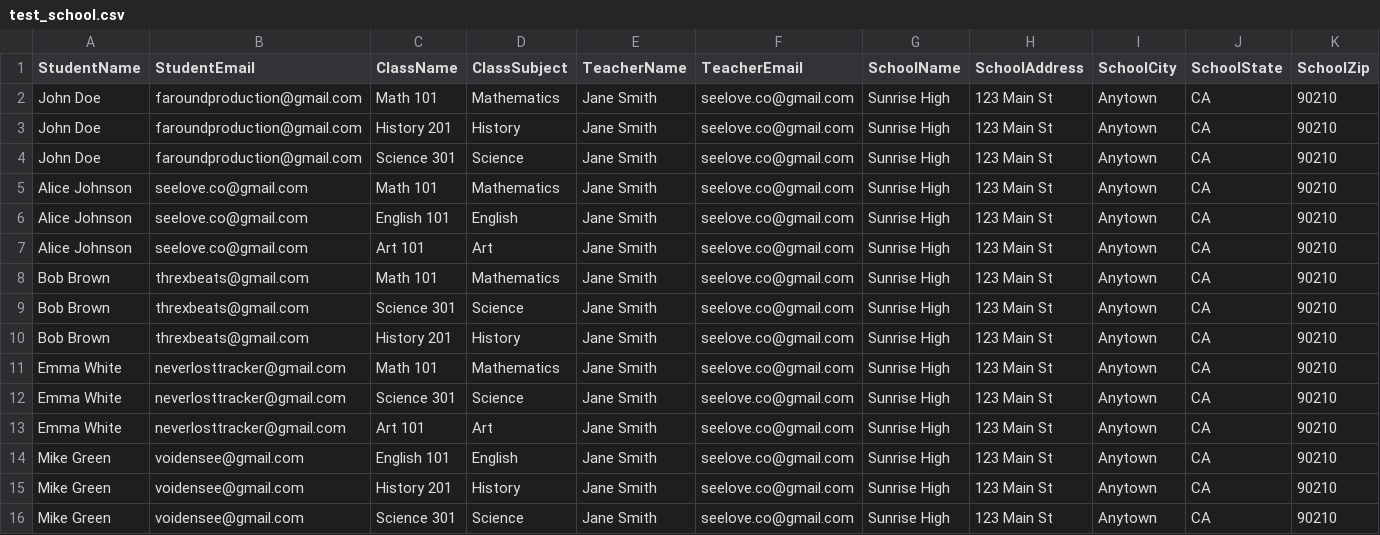
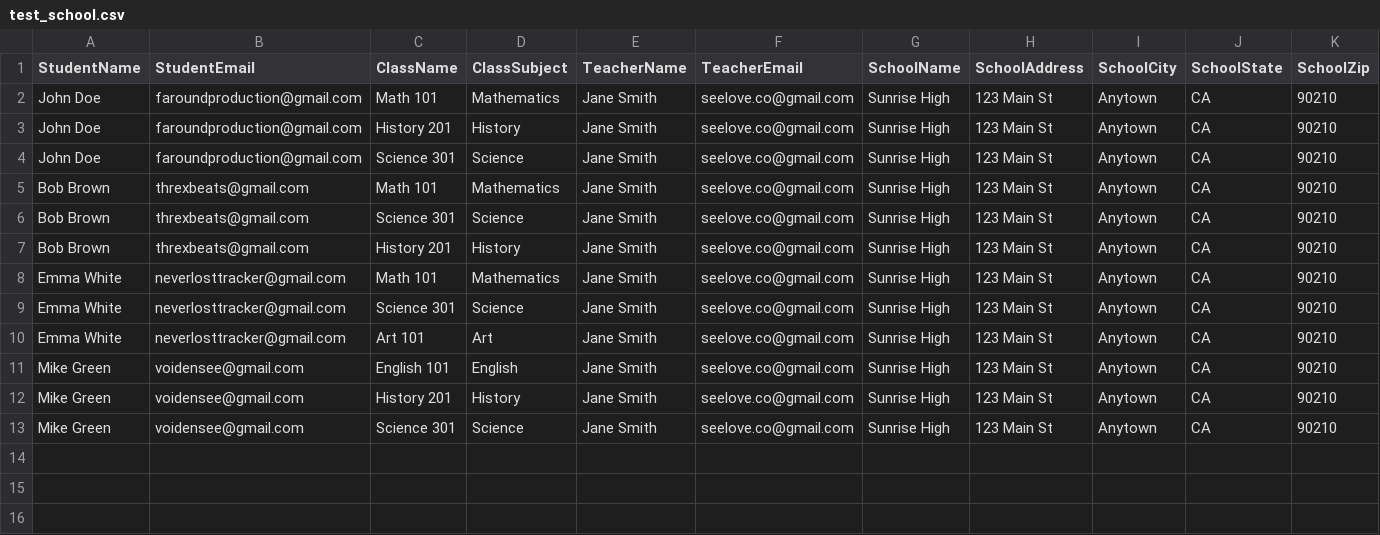
Before and after one commit to jaredvgraham/Homework-Help, a CSV file: test_school.csv, drawn as a sheet; only a part is shown; rows hold the shown columns only; the diff names each change by its address in the sheet, - before the commit and + after, or states it on an @@ line.

```diff
--- a/test_school.csv
+++ b/test_school.csv
-row 5: Alice Johnson | seelove.co@gmail.com | Math 101 | Mathematics | Jane Smith | seelove.co@gmail.com | Sunrise High | 123 Main St | Anytown | CA | 90210
-row 6: Alice Johnson | seelove.co@gmail.com | English 101 | English | Jane Smith | seelove.co@gmail.com | Sunrise High | 123 Main St | Anytown | CA | 90210
-row 7: Alice Johnson | seelove.co@gmail.com | Art 101 | Art | Jane Smith | seelove.co@gmail.com | Sunrise High | 123 Main St | Anytown | CA | 90210
```
Also changed, not shown: 1 other file.
